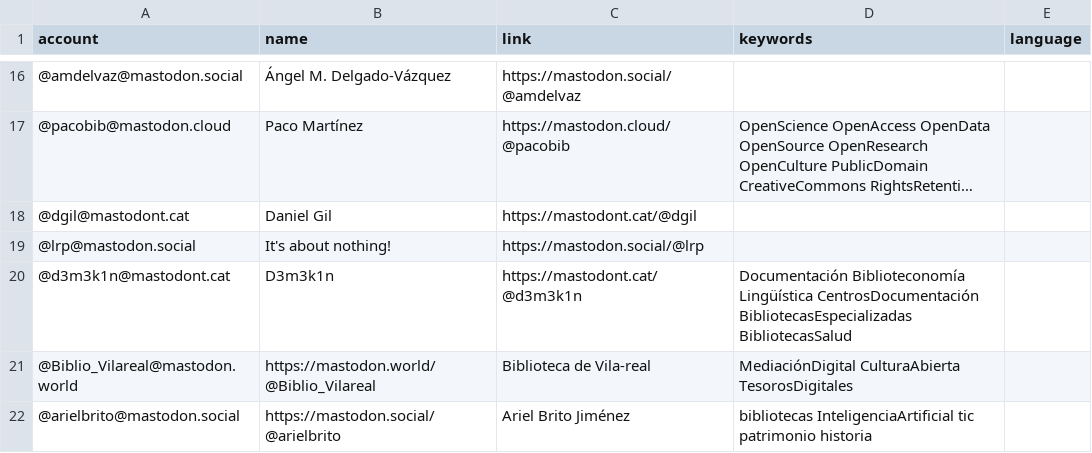
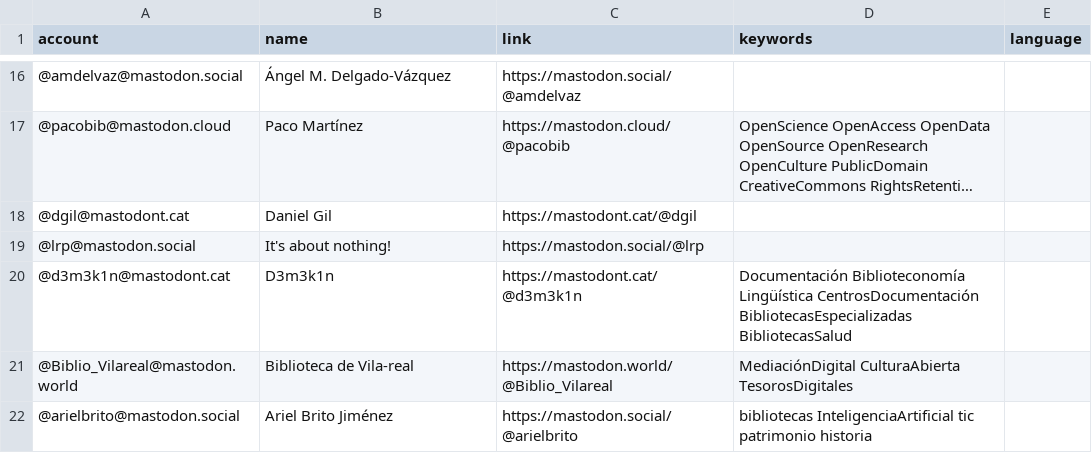
Before and after one commit to lrpplr/ByD-cat-es-eu-gl-etc, a CSV file: resources/users.csv, drawn as a sheet; only a part is shown, gaps mark what is left out; long unchanged cells end in ….

Commit message:
Update users.csv

```diff
--- a/resources/users.csv
+++ b/resources/users.csv
@@ -20,3 +20,3 @@ account,name,link,keywords,language
 @d3m3k1n@mastodont.cat,D3m3k1n,https://mastodont.cat/@d3m3k1n,Documentación Biblioteconomía Lingüística CentrosDocumentación BibliotecasEspecializadas BibliotecasSalud,
-@Biblio_Vilareal@mastodon.world,https://mastodon.world/@Biblio_Vilareal,Biblioteca de Vila-real,MediaciónDigital CulturaAbierta  TesorosDigitales,
-@arielbrito@mastodon.social,https://mastodon.social/@arielbrito,Ariel Brito Jiménez,bibliotecas InteligenciaArtificial tic patrimonio historia,
+@Biblio_Vilareal@mastodon.world,Biblioteca de Vila-real,https://mastodon.world/@Biblio_Vilareal,MediaciónDigital CulturaAbierta  TesorosDigitales,
+@arielbrito@mastodon.social,Ariel Brito Jiménez,https://mastodon.social/@arielbrito,bibliotecas InteligenciaArtificial tic patrimonio historia,
```
